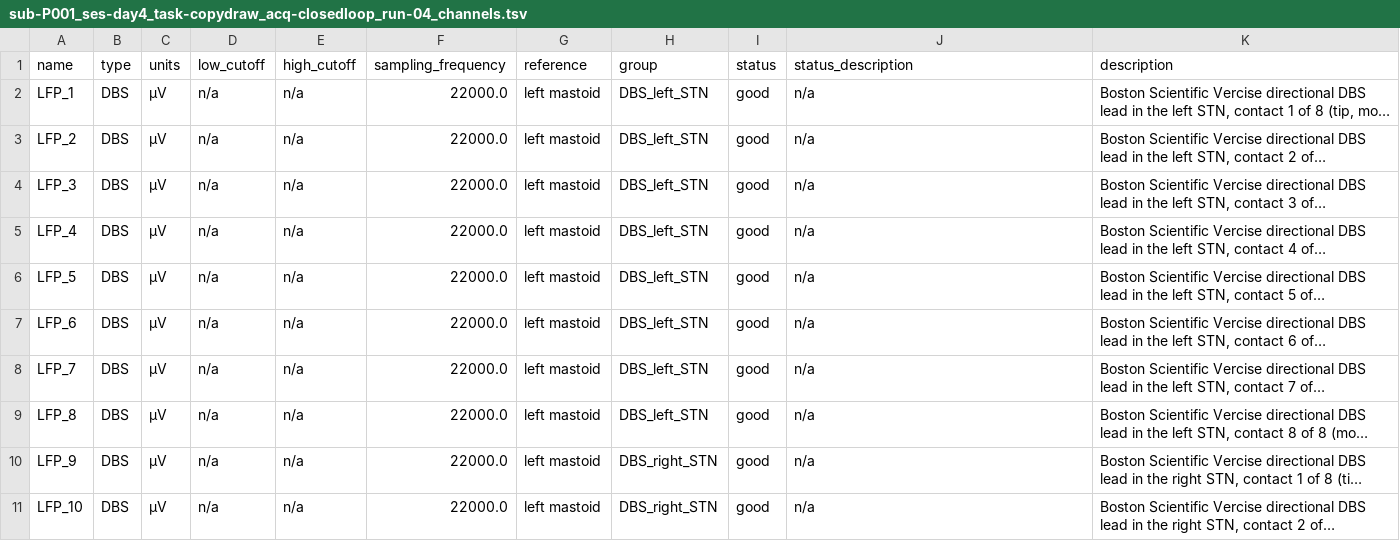
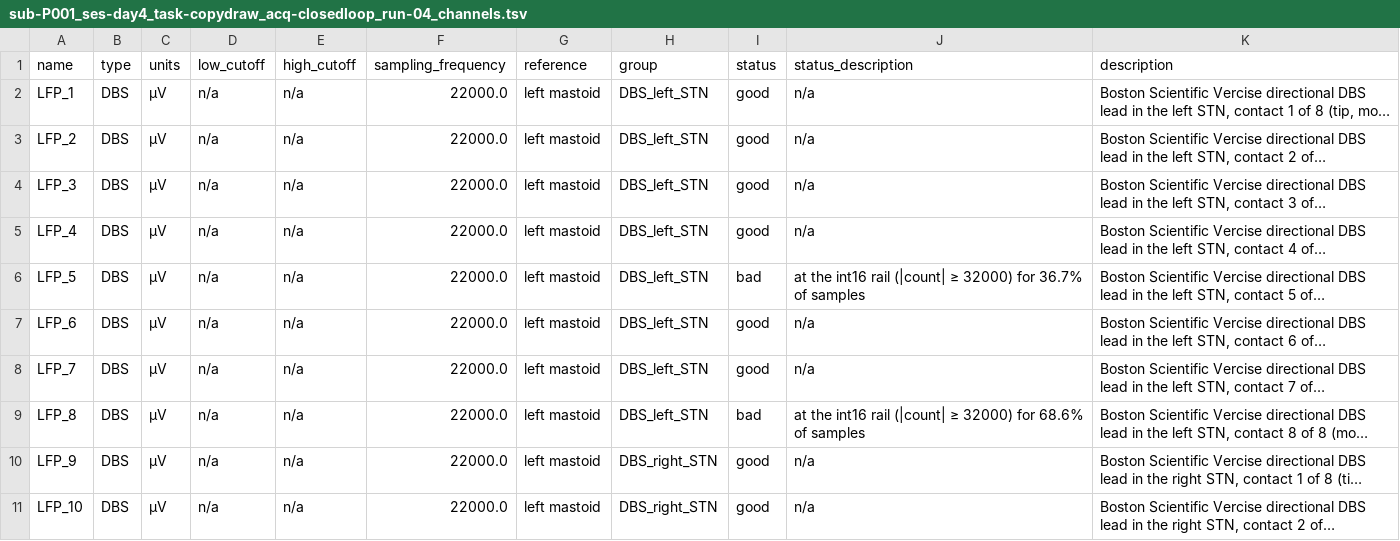
Before and after one commit to julien-gadonneix/nm000433, a TSV file: sub-P001/ses-day4/ieeg/sub-P001_ses-day4_task-copydraw_acq-closedloop_run-04_channels.tsv, drawn as a sheet; only a part is shown; long unchanged cells end in …; the diff names each change by its address in the sheet, - before the commit and + after, or states it on an @@ line.

```diff
--- a/sub-P001/ses-day4/ieeg/sub-P001_ses-day4_task-copydraw_acq-closedloop_run-04_channels.tsv
+++ b/sub-P001/ses-day4/ieeg/sub-P001_ses-day4_task-copydraw_acq-closedloop_run-04_channels.tsv
-I6 (status): good
+I6 (status): bad
-J6 (status_description): n/a
+J6 (status_description): at the int16 rail (|count| ≥ 32000) for 36.7% of samples
-I9 (status): good
+I9 (status): bad
-J9 (status_description): n/a
+J9 (status_description): at the int16 rail (|count| ≥ 32000) for 68.6% of samples
```
Also changed, not shown: sub-P001/ses-day4/ieeg/sub-P001_ses-day4_task-copydraw_acq-closedloop_run-02_channels.tsv, sub-P001/ses-day4/ieeg/sub-P001_ses-day4_task-copydraw_acq-closedloop_run-03_channels.tsv, 10 other files.
